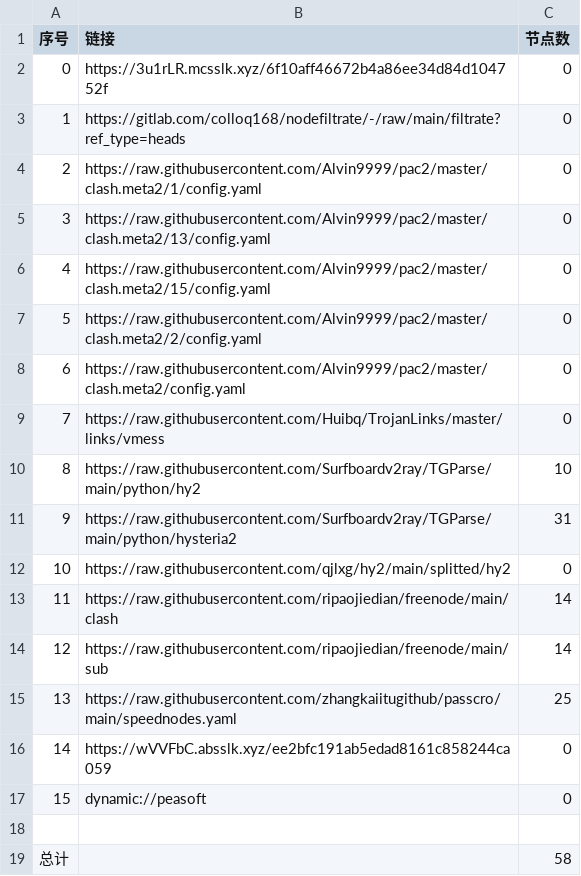
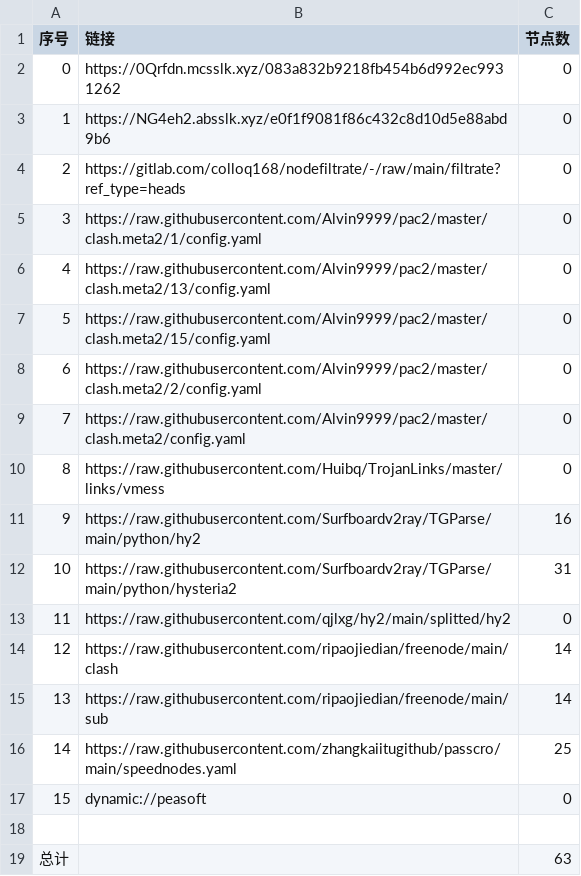
Before and after one commit to jianwu-zhao/NoMoreWalls, a CSV file: list_result.csv, drawn as a sheet; removed rows and columns are numbered as before the commit, all else as after; the diff names each change by its address in the sheet, - before the commit and + after, or states it on an @@ line.

```diff
--- a/list_result.csv
+++ b/list_result.csv
+row 2: 0 | https://0Qrfdn.mcsslk.xyz/083a832b9218fb454b6d992ec9931262 | 0
@@ column A (序号) renumbered between rows 3 and 16 @@
-B3 (链接): https://3u1rLR.mcsslk.xyz/6f10aff46672b4a86ee34d84d104752f
+B3 (链接): https://NG4eh2.absslk.xyz/e0f1f9081f86c432c8d10d5e88abd9b6
-C11 (节点数): 10
+C11 (节点数): 16
-row 16: 14 | https://wVVFbC.absslk.xyz/ee2bfc191ab5edad8161c858244ca059 | 0
-C19 (节点数): 58
+C19 (节点数): 63
```
Also changed, not shown: 22 other files.
